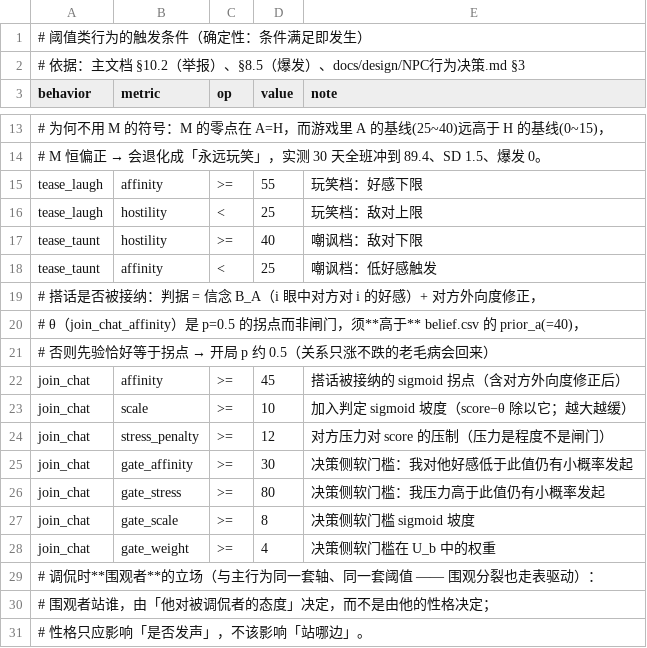
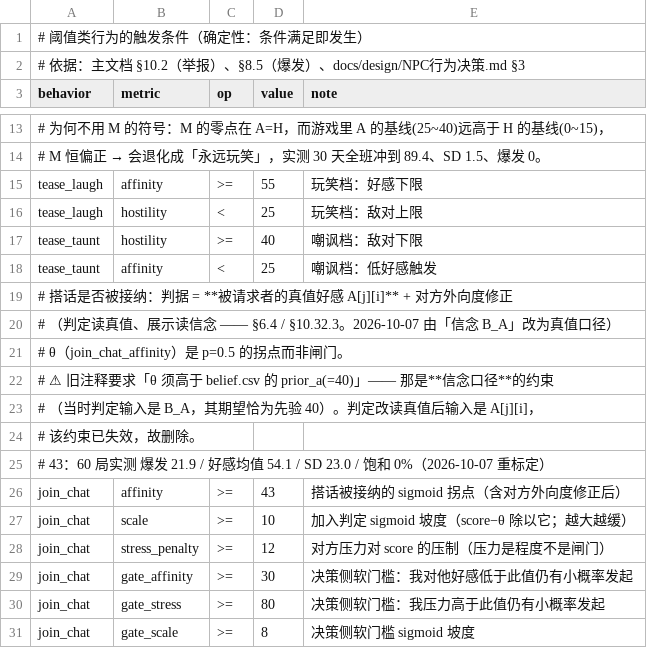
Before and after one commit to jx321720396/Ten-minutes-after-class, a CSV file: data/rules/behavior_thresholds.csv, drawn as a sheet; only a part is shown, gaps mark what is left out; the shorter side is filled out with more unchanged rows; addresses are those after the commit; the diff names each change by its address in the sheet, - before the commit and + after, or states it on an @@ line.

Commit message:
fix(sim): 判定改读真值 + 全量重标定 + 第四道门种子集 8→40
§6.4 与《信念矩阵》§9 不变式 #6 都规定「判定读真值」，但 join_score 读的是
信念 B_A —— 接纳与否由发起者的猜测决定，构成自证预言，误判永不被现实纠正。

机制改动（tools/core_sim.py）：
· join_score      → 读真值 A[j][i]（判定侧）
· join_feedback   → 拆出并独立读信念 B_A（展示侧，不泄露真值，§10.32.3）
· verdict().ok    → 改用真值 p，与结算一致

平衡/重标定：
· w_events.reject_stress              3 → 2（轨迹 3/2.5/2/1.5 → 爆发 95.5/64.9/35.8/6.8）
· behavior_thresholds.join_chat_affinity  45 → 43（轨迹 45/43/41/39 → 35.8/13.6/5.7/2.0）
  旧注释「θ 须高于 prior_a(=40)」属信念口径，判定改真值后失效，已删

门加固：check_metrics 默认种子集 8 → 40（爆发是长尾指标：同代码只换种子集，
8 局 11.6 / 20 局 13.6 / 40 局 17.8 / 60 局 21.9），并修掉默认集内的重复种子。

实测：接受率 0.532→0.354、被拒/局 3814→6049、爆发 28.4→95.5（改判定、未重标定）；
重标定后 40 局：爆发 17.9 ✓ / 好感均值 55.4 ✓ / SD 22.6 ✓ / 饱和 0.0% ✓，六道门全绿。

文档：主文档 §3.4 / §6.3 / §10.16 / §10.23.3 / §10.31.2 / §10.32.3 / §18.9 同步；
CHANGELOG 记录；旧「8 局口径」实测数字标记失效。

```diff
--- a/data/rules/behavior_thresholds.csv
+++ b/data/rules/behavior_thresholds.csv
-A19 (behavior): …判据 = 信念 B_A（i 眼中对方对 i 的好感）+ 对方外向度修正，
+A19 (behavior): …判据 = **被请求者的真值好感 A[j][i]** + 对方外向度修正
-A20 (behavior): # θ（join_chat_affinity）是 p=0.5 的拐点而非闸门，须**高于** belief.csv 的 prior_a(=40)，
+A20 (behavior): # （判定读真值、展示读信念 —— §6.4 / §10.32.3。2026-10-07 由「信念 B_A」改为真值口径）
@@ A21 (behavior): # 否则先验恰好等于拐点 → 开局 p 约 0.5（关系只涨不跌的老毛病会回来） → # θ（join_chat_affinity）是 p=0.5 的拐点而非闸门。 @@
+row 22: # ⚠ 旧注释要求「θ 须高于 belief.csv 的 prior_a(=40)」—— 那是**信念口径**的约束
+row 23: # （当时判定输入是 B_A，其期望恰为先验 40）。判定改读真值后输入是 A[j][i]，
+row 24: # 该约束已失效，故删除。
+row 25: # 43：60 局实测 爆发 21.9 / 好感均值 54.1 / SD 23.0 / 饱和 0%（2026-10-07 重标定）
-D26 (value): 45
+D26 (value): 43
```
Also changed, not shown: data/balance/w_events.csv, 4 other files.
